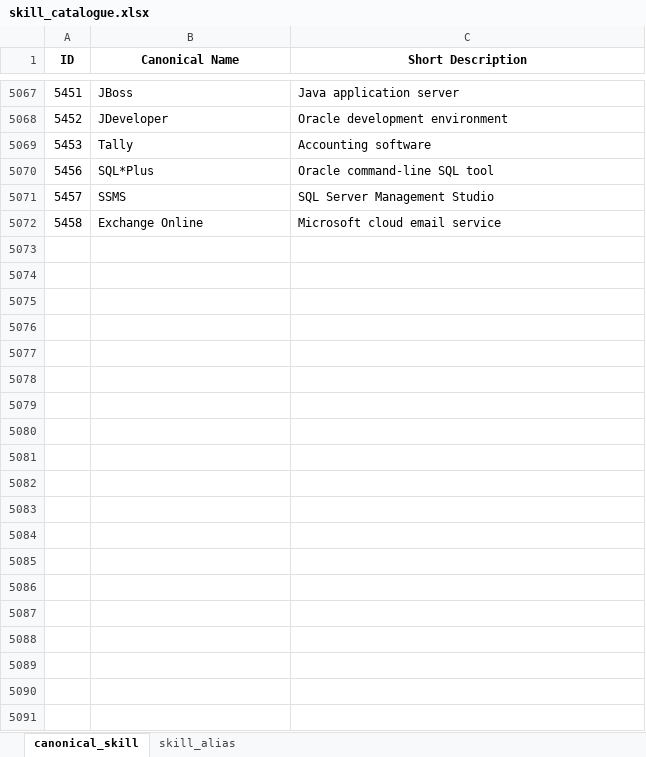
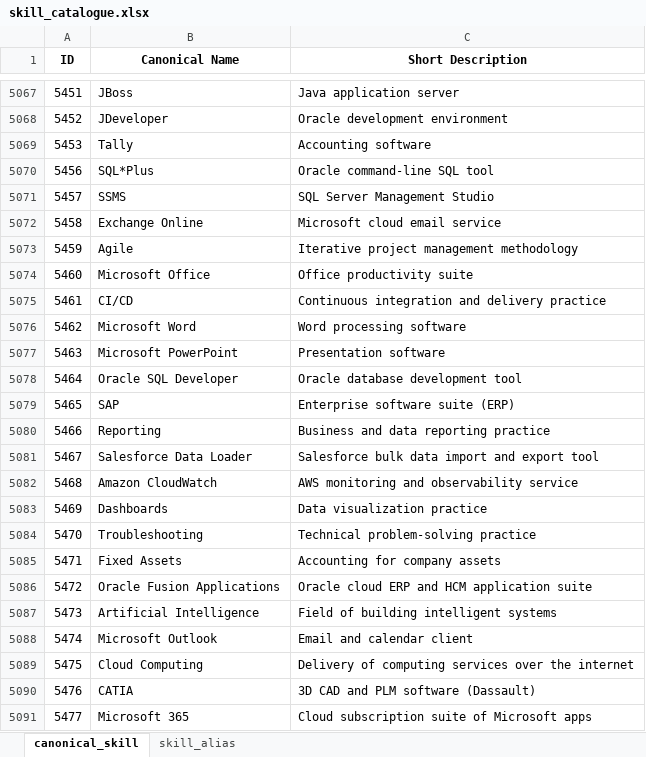
Before and after one commit to Chandhana-sanoj/skill-normalization-service, an Excel workbook: skill_catalogue.xlsx, sheet canonical_skill, drawn as a sheet; only a part is shown, gaps mark what is left out; values as stored, in another font and other column widths than the file's, no borders; the diff covers the shown part only; the diff names each change by its address in the sheet, - before the commit and + after, or states it on an @@ line.

Commit message:
Implement database-backed skill normalization

```diff
--- a/skill_catalogue.xlsx (sheet canonical_skill)
+++ b/skill_catalogue.xlsx (sheet canonical_skill)
+row 5073: 5459 | Agile | Iterative project management methodology
+row 5074: 5460 | Microsoft Office | Office productivity suite
+row 5075: 5461 | CI/CD | Continuous integration and delivery practice
+row 5076: 5462 | Microsoft Word | Word processing software
+row 5077: 5463 | Microsoft PowerPoint | Presentation software
+row 5078: 5464 | Oracle SQL Developer | Oracle database development tool
+row 5079: 5465 | SAP | Enterprise software suite (ERP)
+row 5080: 5466 | Reporting | Business and data reporting practice
+row 5081: 5467 | Salesforce Data Loader | Salesforce bulk data import and export tool
+row 5082: 5468 | Amazon CloudWatch | AWS monitoring and observability service
+row 5083: 5469 | Dashboards | Data visualization practice
+row 5084: 5470 | Troubleshooting | Technical problem-solving practice
+row 5085: 5471 | Fixed Assets | Accounting for company assets
+row 5086: 5472 | Oracle Fusion Applications | Oracle cloud ERP and HCM application suite
+row 5087: 5473 | Artificial Intelligence | Field of building intelligent systems
+row 5088: 5474 | Microsoft Outlook | Email and calendar client
+row 5089: 5475 | Cloud Computing | Delivery of computing services over the internet
+row 5090: 5476 | CATIA | 3D CAD and PLM software (Dassault)
+row 5091: 5477 | Microsoft 365 | Cloud subscription suite of Microsoft apps
```
Also changed, not shown: 44 added rows elsewhere in this sheet, sheet skill_alias, 5 other files.
